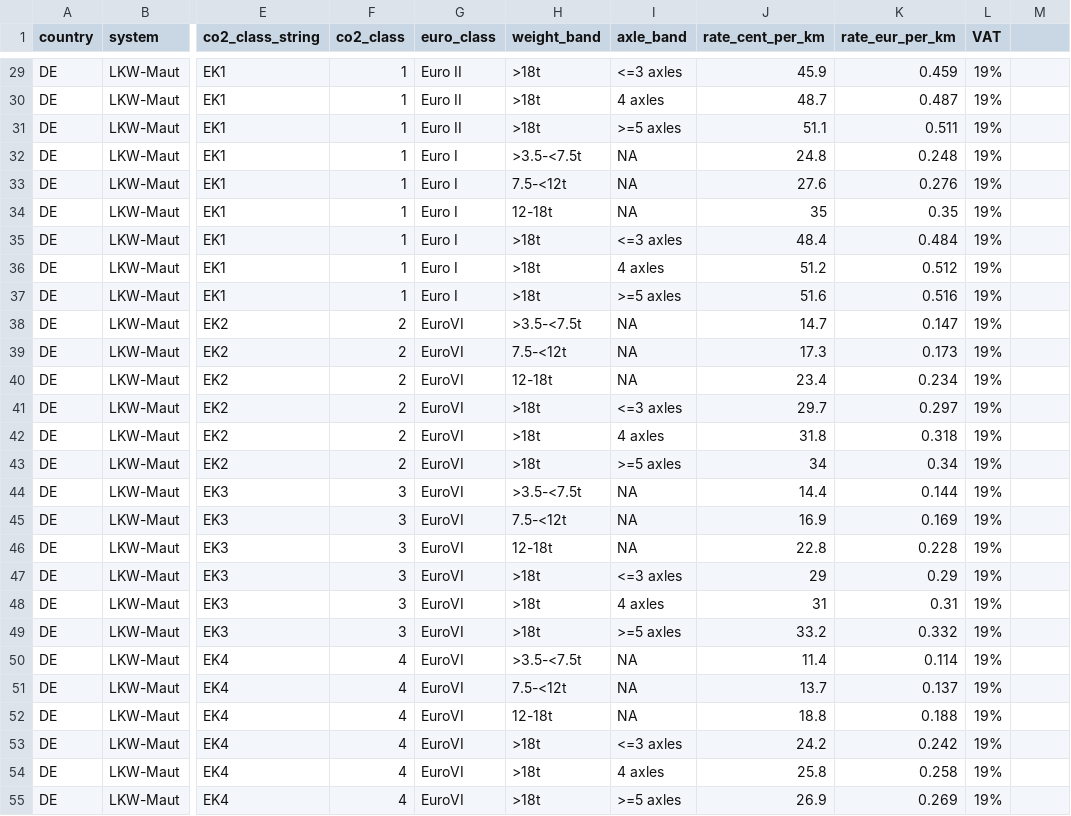
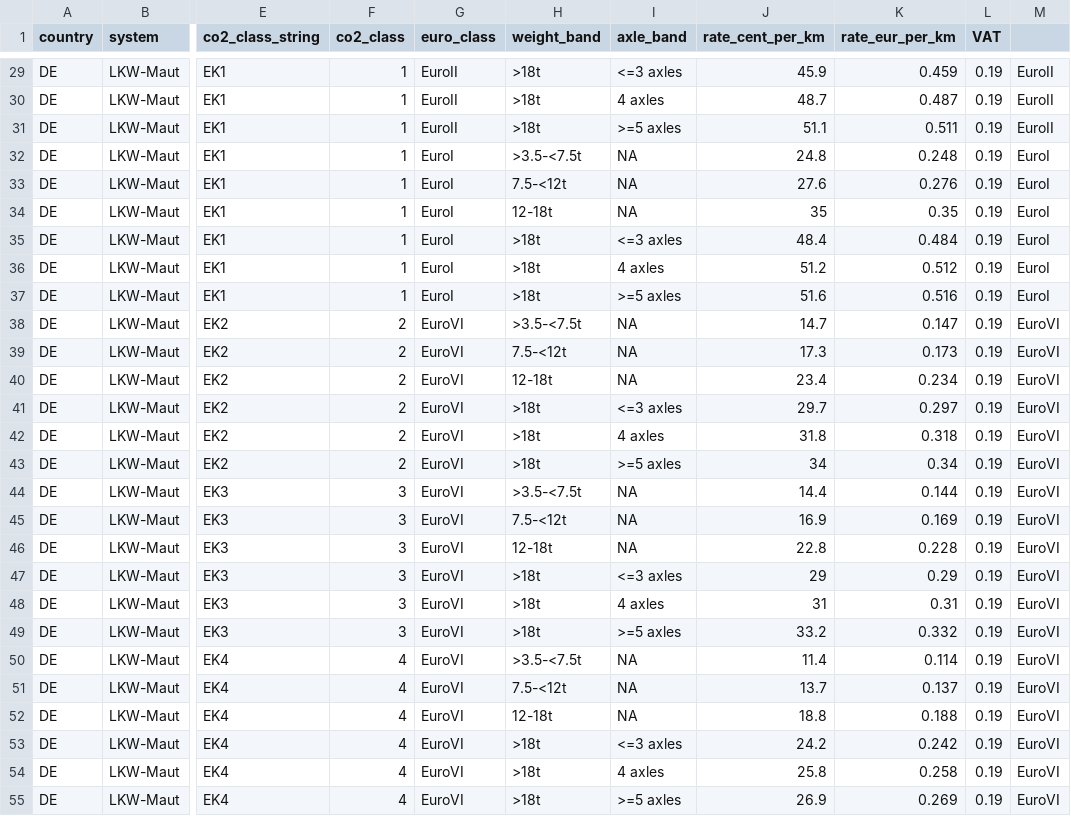
Before and after one commit to DonnieAI/wtfleetdecarbontco, a CSV file: data/tolls_de.csv, drawn as a sheet; only a part is shown, gaps mark what is left out; the diff covers the shown part only; the diff names each change by its address in the sheet, - before the commit and + after, or states it on an @@ line.

```diff
--- a/data/tolls_de.csv
+++ b/data/tolls_de.csv
-G29:G31 (euro_class): Euro II
+G29:G31 (euro_class): EuroII
-L29:L55 (VAT): 19%
+L29:L55 (VAT): 0.19
-M29:M31: (empty)
+M29:M31: EuroII
-G32:G37 (euro_class): Euro I
+G32:G37 (euro_class): EuroI
-M32:M37: (empty)
+M32:M37: EuroI
-M38:M55: (empty)
+M38:M55: EuroVI
```
Also changed, not shown: 81 edited cells elsewhere in this file, data/tolls_at.csv, 6 other files.
